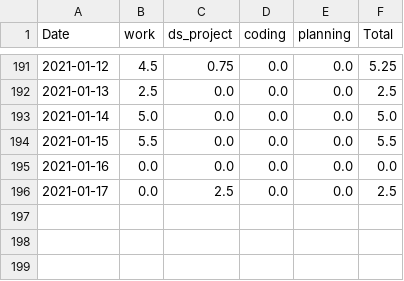
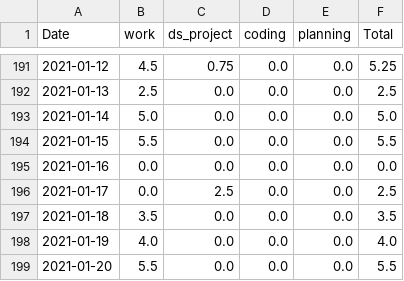
Before and after one commit to krystinli/Time_Management, a CSV file: data/time_sheet.csv, drawn as a sheet; only a part is shown, gaps mark what is left out.

```diff
--- a/data/time_sheet.csv
+++ b/data/time_sheet.csv
@@ -196 +196,4 @@ Date,work,ds_project,coding,planning,Total
 2021-01-17,0.0,2.5,0.0,0.0,2.5
+2021-01-18,3.5,0.0,0.0,0.0,3.5
+2021-01-19,4.0,0.0,0.0,0.0,4.0
+2021-01-20,5.5,0.0,0.0,0.0,5.5
```
Also changed, not shown: 6 other files.
